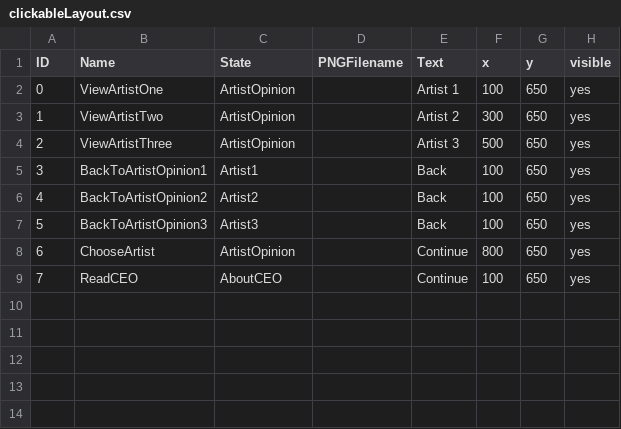
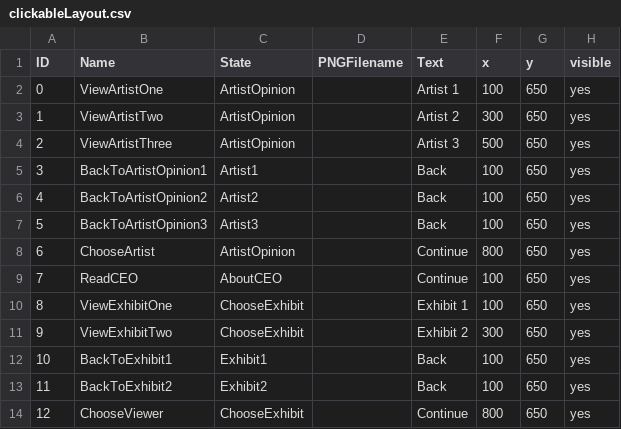
Before and after one commit to tsmurugesh/SpecTech, a CSV file: data/clickableLayout.csv, drawn as a sheet.

```diff
--- a/data/clickableLayout.csv
+++ b/data/clickableLayout.csv
@@ -9 +9,6 @@ ID,Name,State,PNGFilename,Text,x,y,visible
 7,ReadCEO,AboutCEO,,Continue,100,650,yes
+8,ViewExhibitOne,ChooseExhibit,,Exhibit 1,100,650,yes
+9,ViewExhibitTwo,ChooseExhibit,,Exhibit 2,300,650,yes
+10,BackToExhibit1,Exhibit1,,Back,100,650,yes
+11,BackToExhibit2,Exhibit2,,Back,100,650,yes
+12,ChooseViewer,ChooseExhibit,,Continue,800,650,yes
```
Also changed, not shown: data/adventureStates.csv, data/interactionTable.csv, 12 other files.
